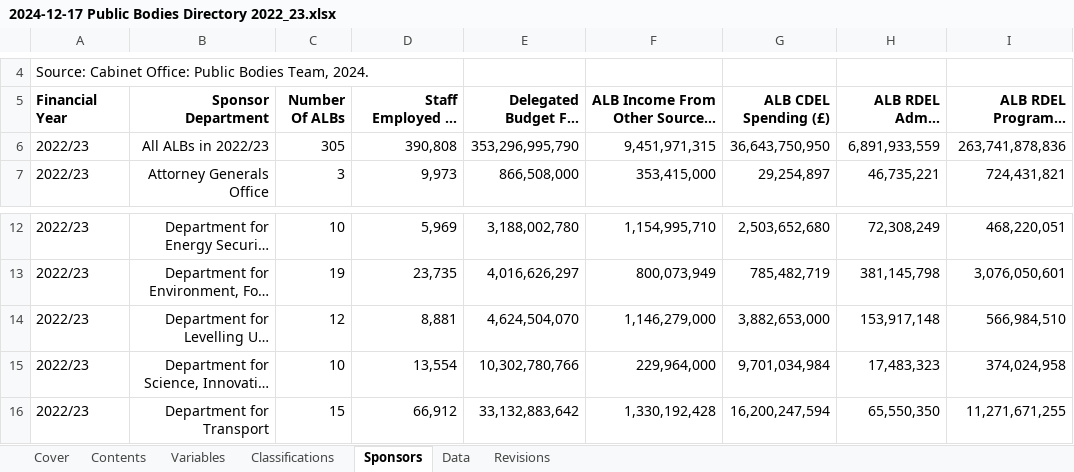
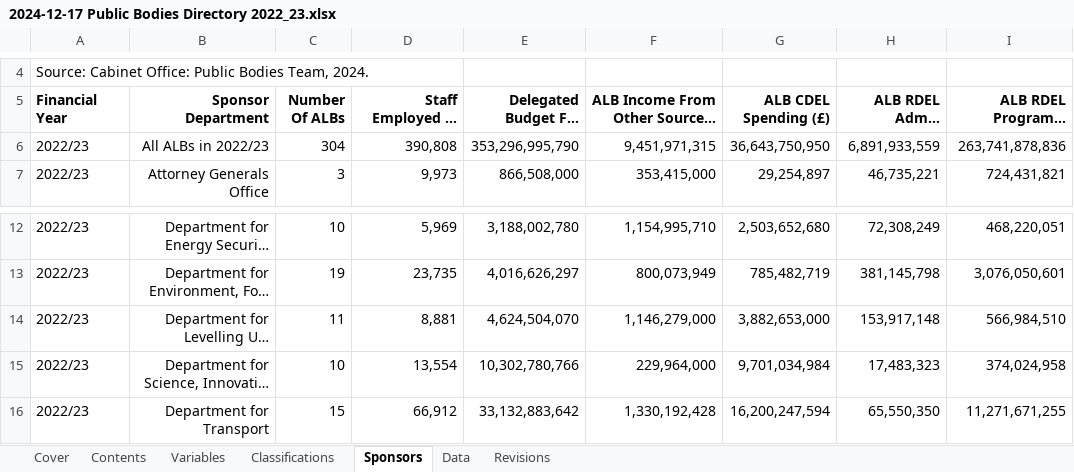
Before and after one commit to co-public-bodies/ALB_Landscape_Analysis_2022_23, an Excel workbook: Data/2024-12-17 Public Bodies Directory 2022_23.xlsx, sheet Sponsors, drawn as a sheet; only a part is shown, gaps mark what is left out; long unchanged cells end in …; values as stored, in another font and other column widths than the file's, no borders; table styles not drawn; the diff names each change by its address in the sheet, - before the commit and + after, or states it on an @@ line.

```diff
--- a/Data/2024-12-17 Public Bodies Directory 2022_23.xlsx (sheet Sponsors)
+++ b/Data/2024-12-17 Public Bodies Directory 2022_23.xlsx (sheet Sponsors)
-C6 (Number Of ALBs): 305
+C6 (Number Of ALBs): 304
-C14 (Number Of ALBs): 12
+C14 (Number Of ALBs): 11
```
Also changed, not shown: sheet Data, sheet Classifications, 9 other files.
